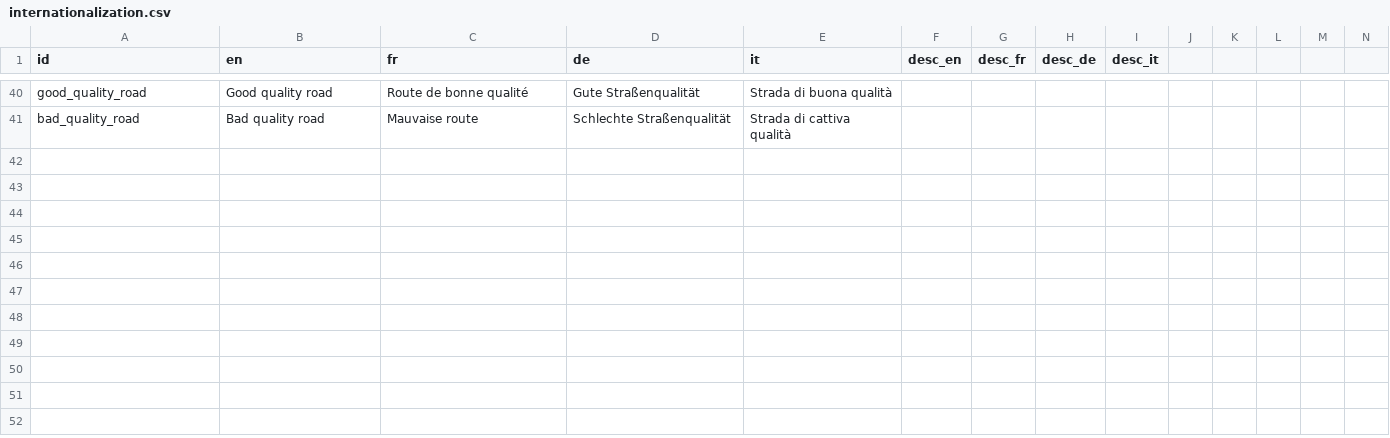
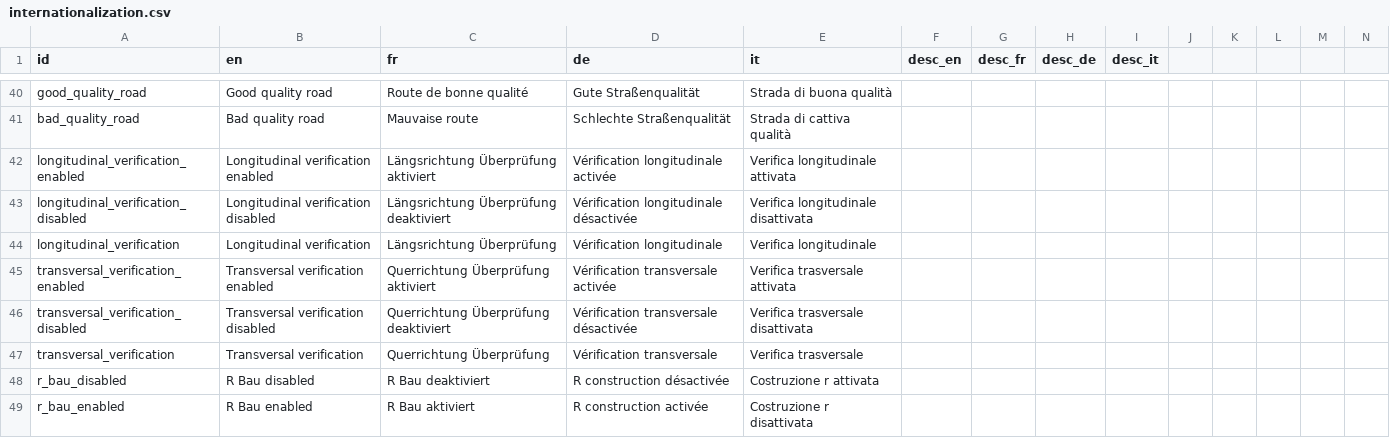
Before and after one commit to EPFL-ENAC/resslab-astra_82001, a CSV file: src/assets/data/internationalization.csv, drawn as a sheet; only a part is shown, gaps mark what is left out; rows hold the shown columns only; the diff names each change by its address in the sheet, - before the commit and + after, or states it on an @@ line.

```diff
--- a/src/assets/data/internationalization.csv
+++ b/src/assets/data/internationalization.csv
+row 42: longitudinal_verification_enabled | Longitudinal verification enabled | Längsrichtung Überprüfung aktiviert | Vérification longitudinale activée | Verifica longitudinale attivata
+row 43: longitudinal_verification_disabled | Longitudinal verification disabled | Längsrichtung Überprüfung deaktiviert | Vérification longitudinale désactivée | Verifica longitudinale disattivata
+row 44: longitudinal_verification | Longitudinal verification | Längsrichtung Überprüfung | Vérification longitudinale | Verifica longitudinale
+row 45: transversal_verification_enabled | Transversal verification enabled | Querrichtung Überprüfung aktiviert | Vérification transversale activée | Verifica trasversale attivata
+row 46: transversal_verification_disabled | Transversal verification disabled | Querrichtung Überprüfung deaktiviert | Vérification transversale désactivée | Verifica trasversale disattivata
+row 47: transversal_verification | Transversal verification | Querrichtung Überprüfung | Vérification transversale | Verifica trasversale
+row 48: r_bau_disabled | R Bau disabled | R Bau deaktiviert | R construction désactivée | Costruzione r attivata
+row 49: r_bau_enabled | R Bau enabled | R Bau aktiviert | R construction activée | Costruzione r disattivata
```
Also changed, not shown: 6 other files.
